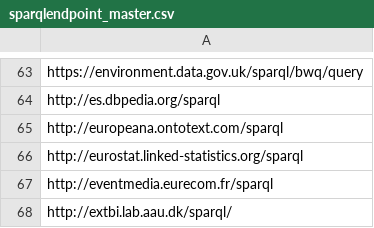
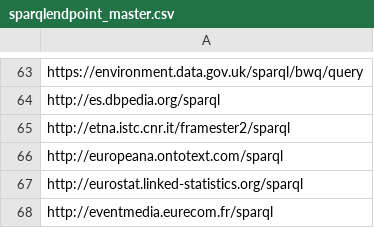
Before and after one commit to neumarcx/sparql, a CSV file: sparqlendpoint_master.csv, drawn as a sheet; only a part is shown, gaps mark what is left out; the shorter side is filled out with more unchanged rows; the diff names each change by its address in the sheet, - before the commit and + after, or states it on an @@ line.

Commit message:
new endpoint submission

```diff
--- a/sparqlendpoint_master.csv
+++ b/sparqlendpoint_master.csv
+row 65: http://etna.istc.cnr.it/framester2/sparql
```
